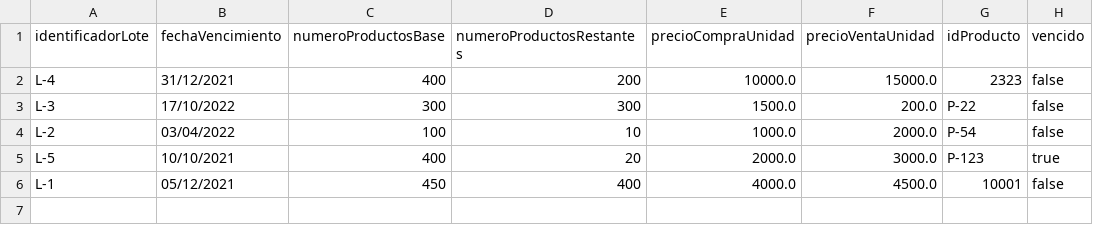
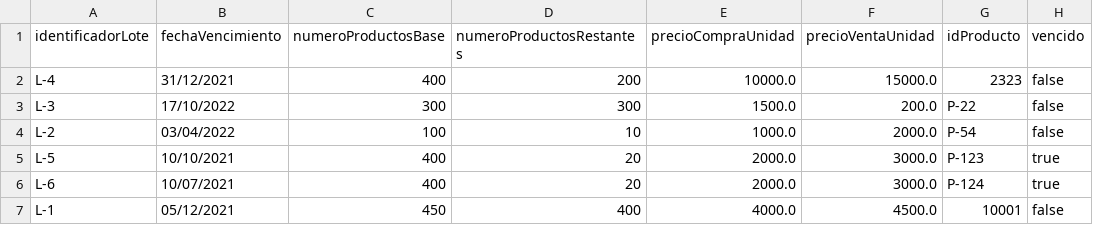
Before and after one commit to DPOO-SEC04-202120-G07/Proyecto-03, a CSV file: SupermarketHandler/data/lotes.csv, drawn as a sheet.

```diff
--- a/SupermarketHandler/data/lotes.csv
+++ b/SupermarketHandler/data/lotes.csv
@@ -5,2 +5,3 @@ L-2,03/04/2022,100,10,1000.0,2000.0,P-54,false
 L-5,10/10/2021,400,20,2000.0,3000.0,P-123,true
+L-6,10/07/2021,400,20,2000.0,3000.0,P-124,true
 L-1,05/12/2021,450,400,4000.0,4500.0,10001,false
```
Also changed, not shown: SupermarketHandler/data/inventario.csv, SupermarketHandler/lotesNuevos/lotesNuevos.csv, 5 other files.
